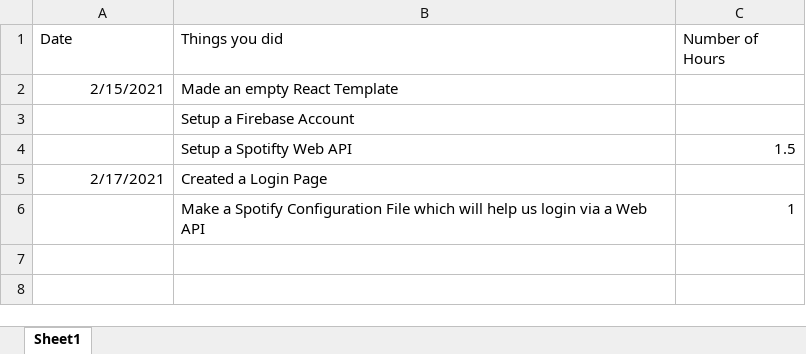
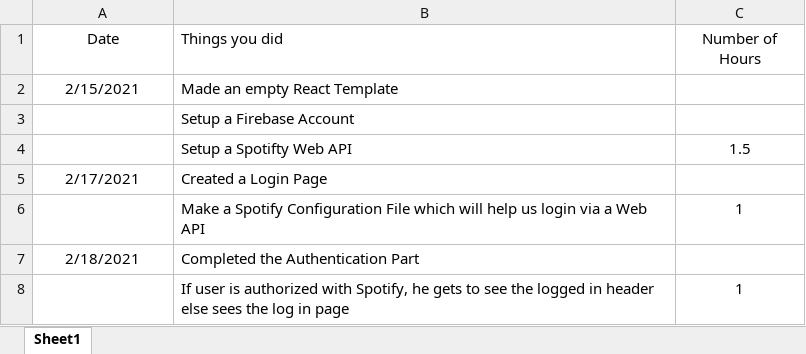
Before and after one commit to kabir-kakkar/Spotify-Clone, an Excel workbook: Timeline.xlsx, sheet Sheet1, drawn as a sheet; values as stored, in another font and other column widths than the file's, no borders; the diff names each change by its address in the sheet, - before the commit and + after, or states it on an @@ line.

Commit message:
Completed the Authoriization Part and now we are getting Tokens from URL

```diff
--- a/Timeline.xlsx (sheet Sheet1)
+++ b/Timeline.xlsx (sheet Sheet1)
-A1 alignment: left
+A1 alignment: center
-C1 alignment: left
+C1 alignment: center
-A2 alignment: right
+A2 alignment: center
-C4 alignment: right
+C4 alignment: center
-A5 alignment: right
+A5 alignment: center
-C6 alignment: right
+C6 alignment: center
+row 7: 2/18/2021 | Completed the Authentication Part
+row 8:  | If user is authorized with Spotify, he gets to see the logged in header else sees the log in page | 1
```
Also changed, not shown: 2 other files.
